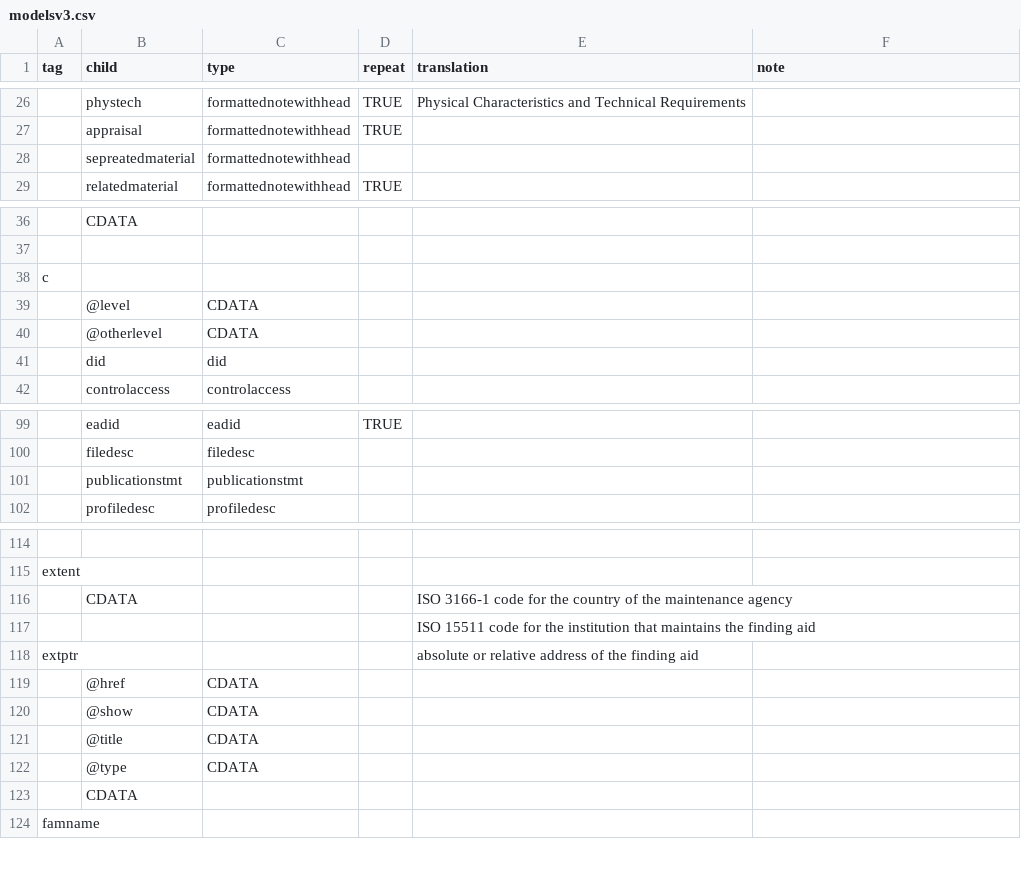
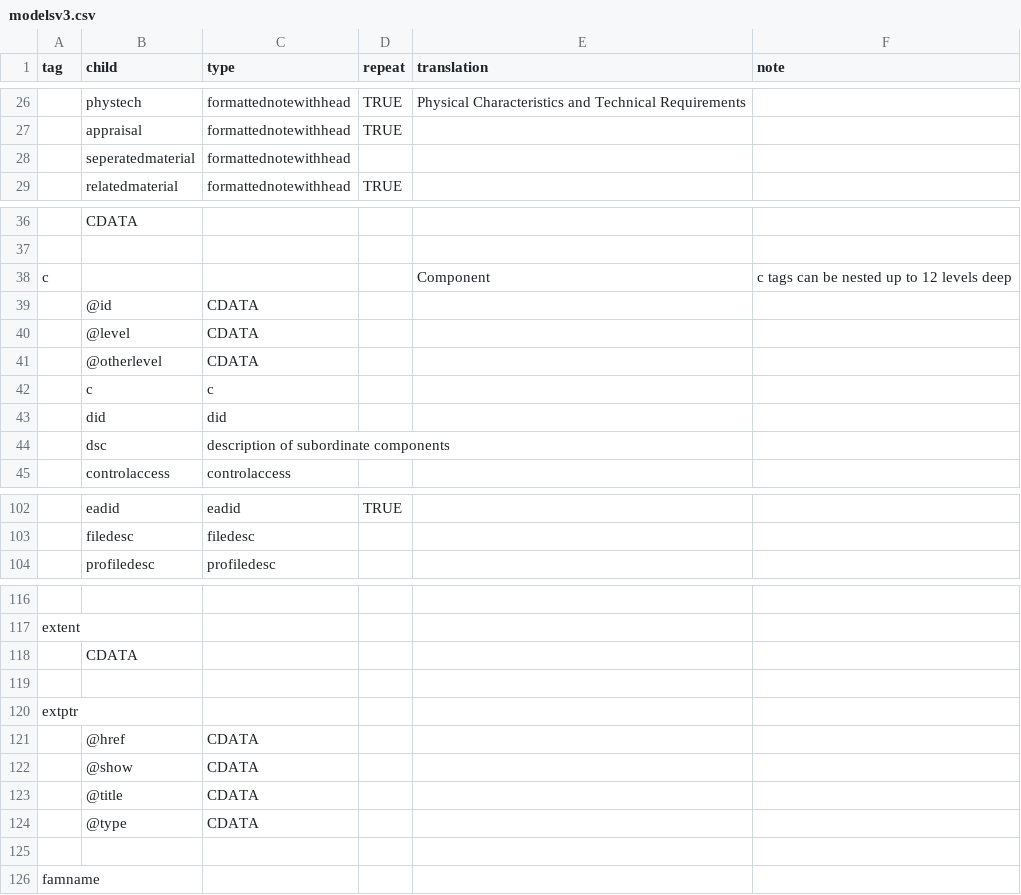
Before and after one commit to nyudlts/fadesign_29-data-model, a CSV file: modelsv3.csv, drawn as a sheet; only a part is shown, gaps mark what is left out; removed rows and columns are numbered as before the commit, all else as after; the diff covers the shown part only; the diff names each change by its address in the sheet, - before the commit and + after, or states it on an @@ line.

Commit message:
typos and small fixes

```diff
--- a/modelsv3.csv
+++ b/modelsv3.csv
-B28 (child): sepreatedmaterial
+B28 (child): seperatedmaterial
-E38 (translation): (empty)
+E38 (translation): Component
-F38 (note): (empty)
+F38 (note): c tags can be nested up to 12 levels deep
+row 39:  | @id | CDATA
+row 42:  | c | c
+row 44:  | dsc | description of subordinate components
-row 101:  | publicationstmt | publicationstmt
-E118 (translation): ISO 3166-1 code for the country of the maintenance agency
+E118 (translation): (empty)
-E119 (translation): ISO 15511 code for the institution that maintains the finding aid
+E119 (translation): (empty)
-E120 (translation): absolute or relative address of the finding aid
+E120 (translation): (empty)
-B125 (child): CDATA
+B125 (child): (empty)
```
Also changed, not shown: 1 edited cell elsewhere in this file.
